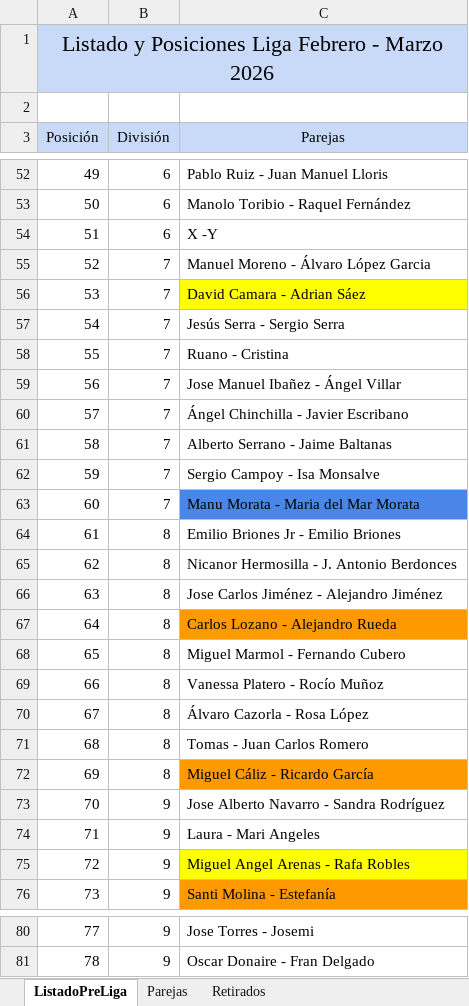
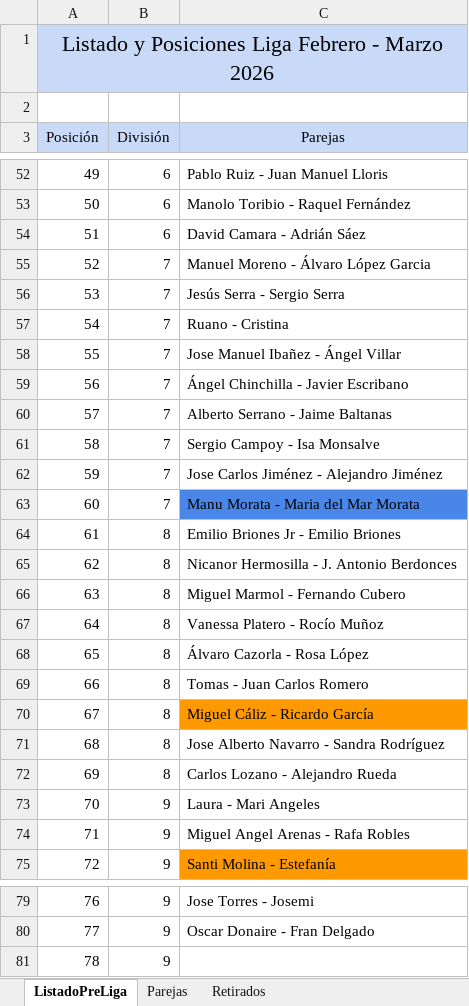
Before and after one commit to davidhermosilla/club-padel-ui, an Excel workbook: sources/02032026/Liga2026-ParejasIniciales-Provisional.xlsx, sheet ListadoPreLiga, drawn as a sheet; only a part is shown, gaps mark what is left out; values as stored, in another font and other column widths than the file's, no borders; charts and pictures and table styles not drawn; removed rows and columns are numbered as before the commit, all else as after; the diff names each change by its address in the sheet, - before the commit and + after, or states it on an @@ line.

```diff
--- a/sources/02032026/Liga2026-ParejasIniciales-Provisional.xlsx (sheet ListadoPreLiga)
+++ b/sources/02032026/Liga2026-ParejasIniciales-Provisional.xlsx (sheet ListadoPreLiga)
-C54 (Parejas): X -Y
+C54 (Parejas): David Camara - Adrián Sáez
-row 56: 53 | 7 | David Camara - Adrian Sáez
@@ column A (Posición) renumbered between rows 56 and 80 @@
+row 62: 59 | 7 | Jose Carlos Jiménez - Alejandro Jiménez
-row 66: 63 | 8 | Jose Carlos Jiménez - Alejandro Jiménez
-B71 (División): 9
+B71 (División): 8
@@ row 67 moved to row 72: 69 @@
-C74 fill: #FFFF00
+C74 fill: none
+row 81: 78 | 9
```
Also changed, not shown: charts or pictures, 3 other files.
